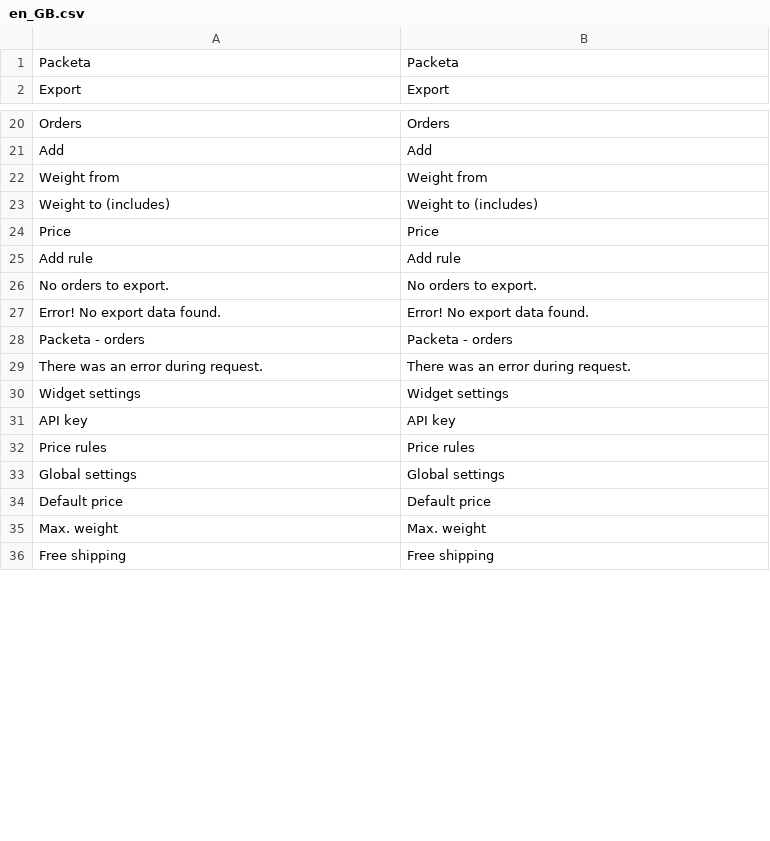
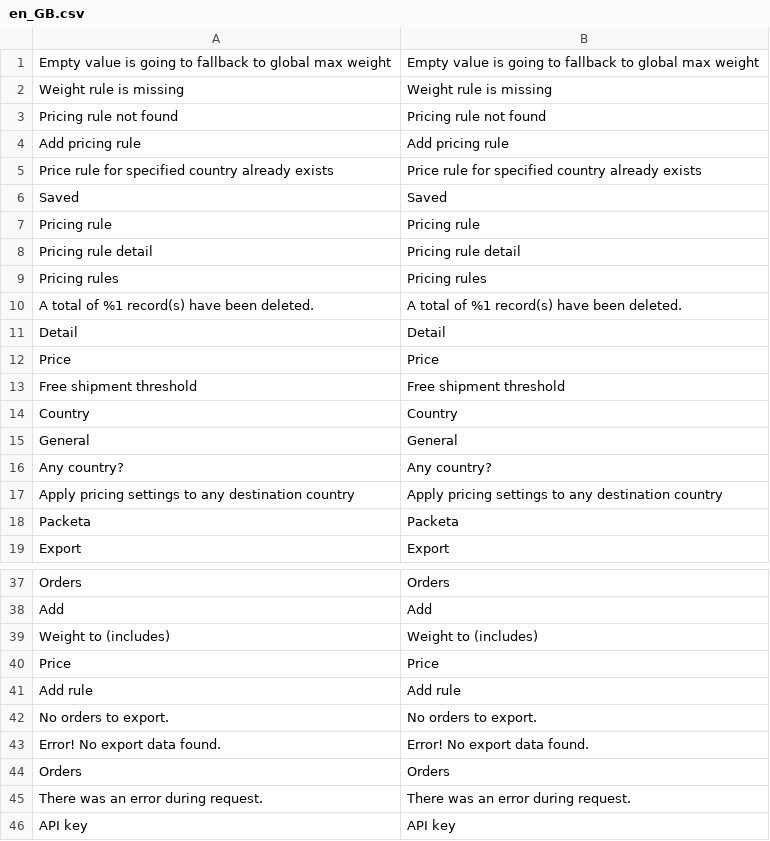
Before and after one commit to Zasilkovna/WooCommerce, a CSV file: Packetery/Checkout/i18n/en_GB.csv, drawn as a sheet; only a part is shown, gaps mark what is left out; the shorter side is filled out with more unchanged rows; the diff covers the shown part only.

```diff
--- a/Packetery/Checkout/i18n/en_GB.csv
+++ b/Packetery/Checkout/i18n/en_GB.csv
@@ -1 +1,18 @@
+"Empty value is going to fallback to global max weight","Empty value is going to fallback to global max weight"
+"Weight rule is missing","Weight rule is missing"
+"Pricing rule not found","Pricing rule not found"
+"Add pricing rule","Add pricing rule"
+"Price rule for specified country already exists","Price rule for specified country already exists"
+"Saved","Saved"
+"Pricing rule","Pricing rule"
+"Pricing rule detail","Pricing rule detail"
+"Pricing rules","Pricing rules"
+"A total of %1 record(s) have been deleted.","A total of %1 record(s) have been deleted."
+"Detail","Detail"
+"Price","Price"
+"Free shipment threshold","Free shipment threshold"
+"Country","Country"
+"General","General"
+"Any country?","Any country?"
+"Apply pricing settings to any destination country","Apply pricing settings to any destination country"
 "Packeta","Packeta"
@@ -21,3 +38,2 @@
 "Add","Add"
-"Weight from","Weight from"
 "Weight to (includes)","Weight to (includes)"
@@ -27,5 +43,4 @@
 "Error! No export data found.","Error! No export data found."
-"Packeta - orders","Packeta - orders"
+"Orders","Orders"
 "There was an error during request.","There was an error during request."
-"Widget settings","Widget settings"
 "API key","API key"
```
Also changed, not shown: 1 added row and 10 removed rows elsewhere in this file, Packetery/Checkout/i18n/cs_CZ.csv, 54 other files.
